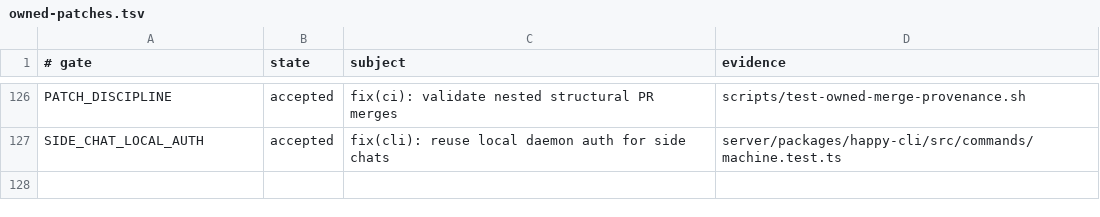
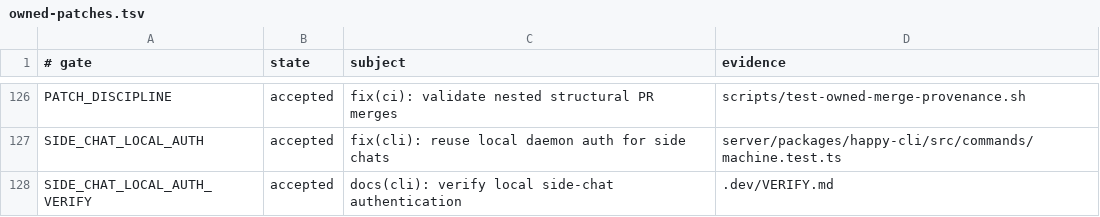
Before and after one commit to NickGuAI/HappyHerd, a TSV file: docs/owned-patches.tsv, drawn as a sheet; only a part is shown, gaps mark what is left out; the diff names each change by its address in the sheet, - before the commit and + after, or states it on an @@ line.

Commit message:
docs(cli): verify local side-chat authentication

```diff
--- a/docs/owned-patches.tsv
+++ b/docs/owned-patches.tsv
+row 128: SIDE_CHAT_LOCAL_AUTH_VERIFY | accepted | docs(cli): verify local side-chat authentication | .dev/VERIFY.md
```
Also changed, not shown: 1 other file.
